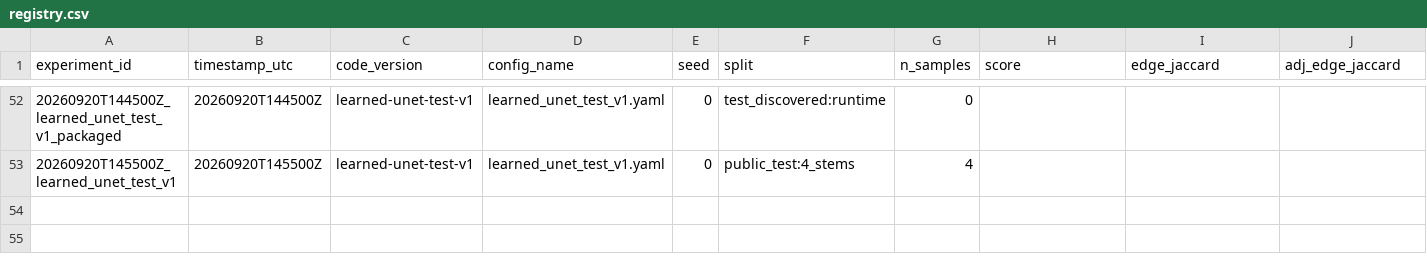
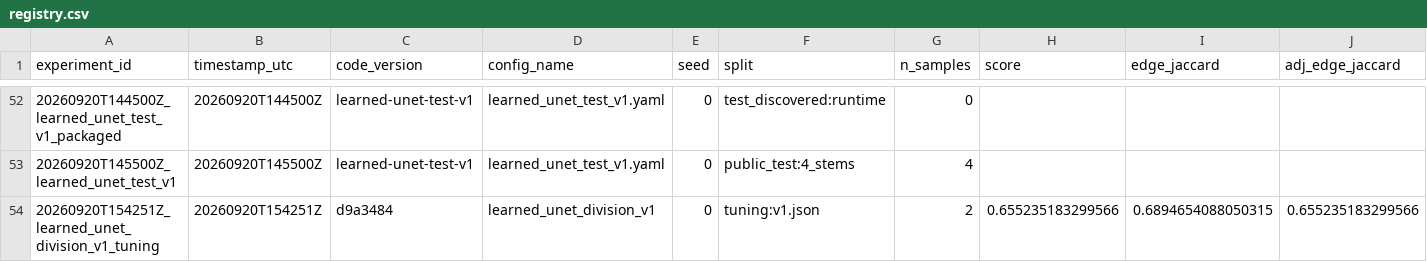
Before and after one commit to mehdizafari1995/Biohub_Cell_Tracking, a CSV file: Biohub_Cell_Tracking/experiments/registry.csv, drawn as a sheet; only a part is shown, gaps mark what is left out; rows hold the shown columns only; the diff names each change by its address in the sheet, - before the commit and + after, or states it on an @@ line.

```diff
--- a/Biohub_Cell_Tracking/experiments/registry.csv
+++ b/Biohub_Cell_Tracking/experiments/registry.csv
+row 54: 20260920T154251Z_learned_unet_division_v1_tuning | 20260920T154251Z | d9a3484 | learned_unet_division_v1 | 0 | tuning:v1.json | 2 | 0.655235183299566 | 0.6894654088050315 | 0.655235183299566
```
Also changed, not shown: Biohub_Cell_Tracking/reports/submission_ledger.csv, 12 other files.
